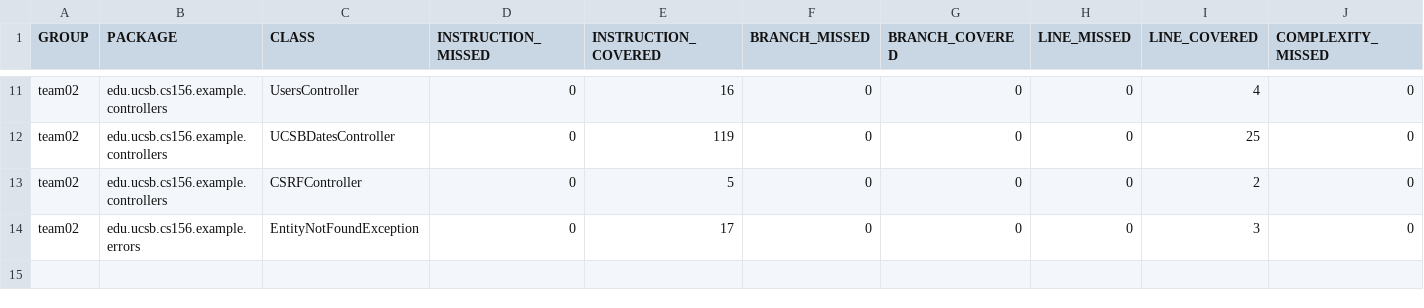
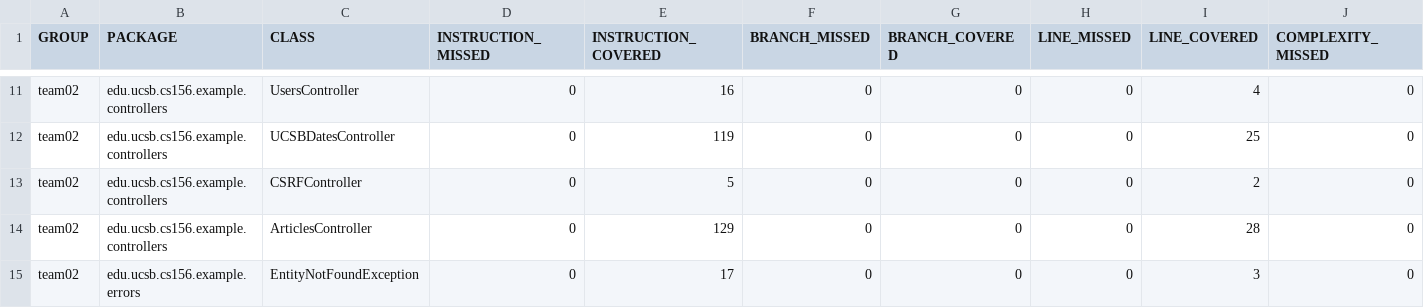
Before and after one commit to ucsb-cs156-f24/team02-staff, a CSV file: jacoco/jacoco.csv, drawn as a sheet; only a part is shown, gaps mark what is left out; rows hold the shown columns only; the diff names each change by its address in the sheet, - before the commit and + after, or states it on an @@ line.

Commit message:
Deploying to gh-pages from @ ucsb-cs156-f24/team02-staff@9c7f7b6cdeb65f3916189c0632f06eba53855b0a 🚀

```diff
--- a/jacoco/jacoco.csv
+++ b/jacoco/jacoco.csv
+row 14: team02 | edu.ucsb.cs156.example.controllers | ArticlesController | 0 | 129 | 0 | 0 | 0 | 28 | 0
```
Also changed, not shown: 7 other files.
